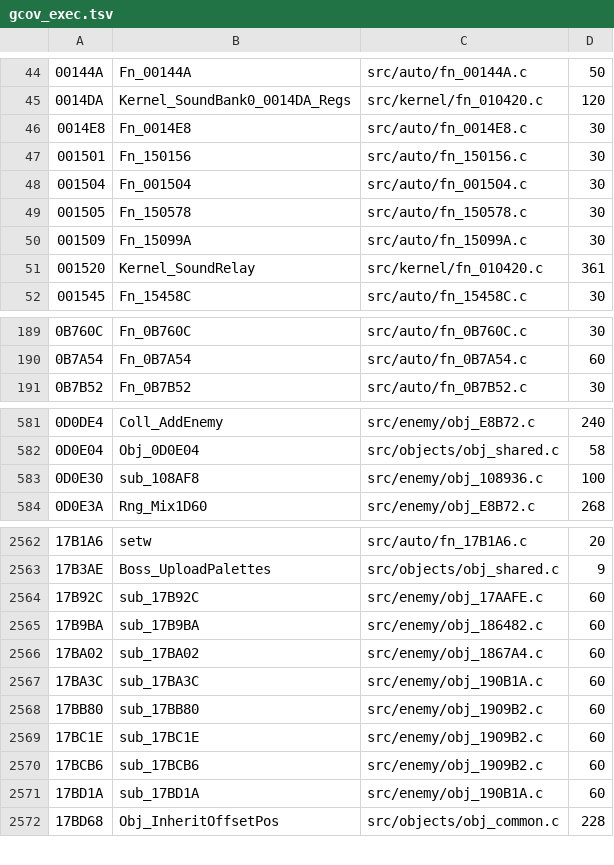
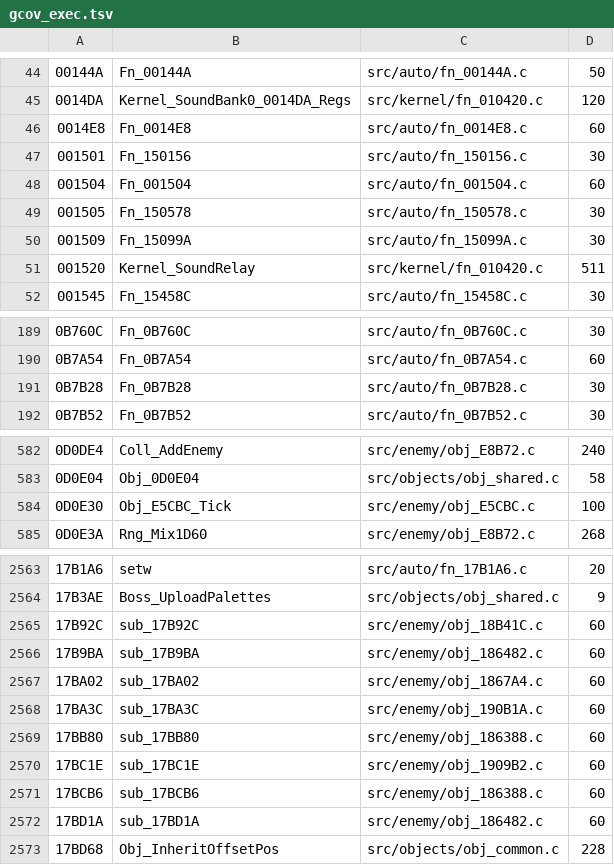
Before and after one commit to DanimanX/Taitof3Decomp, a TSV file: work/gcov_exec.tsv, drawn as a sheet; only a part is shown, gaps mark what is left out; the diff covers the shown part only.

```diff
--- a/work/gcov_exec.tsv
+++ b/work/gcov_exec.tsv
@@ -45,8 +45,8 @@
 0014DA	Kernel_SoundBank0_0014DA_Regs	src/kernel/fn_010420.c	120
-0014E8	Fn_0014E8	src/auto/fn_0014E8.c	30
+0014E8	Fn_0014E8	src/auto/fn_0014E8.c	60
 001501	Fn_150156	src/auto/fn_150156.c	30
-001504	Fn_001504	src/auto/fn_001504.c	30
+001504	Fn_001504	src/auto/fn_001504.c	60
 001505	Fn_150578	src/auto/fn_150578.c	30
 001509	Fn_15099A	src/auto/fn_15099A.c	30
-001520	Kernel_SoundRelay	src/kernel/fn_010420.c	361
+001520	Kernel_SoundRelay	src/kernel/fn_010420.c	511
 001545	Fn_15458C	src/auto/fn_15458C.c	30
@@ -190,2 +190,3 @@
 0B7A54	Fn_0B7A54	src/auto/fn_0B7A54.c	60
+0B7B28	Fn_0B7B28	src/auto/fn_0B7B28.c	30
 0B7B52	Fn_0B7B52	src/auto/fn_0B7B52.c	30
@@ -582,3 +583,3 @@
 0D0E04	Obj_0D0E04	src/objects/obj_shared.c	58
-0D0E30	sub_108AF8	src/enemy/obj_108936.c	100
+0D0E30	Obj_E5CBC_Tick	src/enemy/obj_E5CBC.c	100
 0D0E3A	Rng_Mix1D60	src/enemy/obj_E8B72.c	268
@@ -2563,3 +2564,3 @@
 17B3AE	Boss_UploadPalettes	src/objects/obj_shared.c	9
-17B92C	sub_17B92C	src/enemy/obj_17AAFE.c	60
+17B92C	sub_17B92C	src/enemy/obj_18B41C.c	60
 17B9BA	sub_17B9BA	src/enemy/obj_186482.c	60
@@ -2567,6 +2568,6 @@
 17BA3C	sub_17BA3C	src/enemy/obj_190B1A.c	60
-17BB80	sub_17BB80	src/enemy/obj_1909B2.c	60
+17BB80	sub_17BB80	src/enemy/obj_186388.c	60
 17BC1E	sub_17BC1E	src/enemy/obj_1909B2.c	60
-17BCB6	sub_17BCB6	src/enemy/obj_1909B2.c	60
-17BD1A	sub_17BD1A	src/enemy/obj_190B1A.c	60
+17BCB6	sub_17BCB6	src/enemy/obj_186388.c	60
+17BD1A	sub_17BD1A	src/enemy/obj_186482.c	60
 17BD68	Obj_InheritOffsetPos	src/objects/obj_common.c	228
```
Also changed, not shown: 2 edited cells elsewhere in this file, 19 other files.
